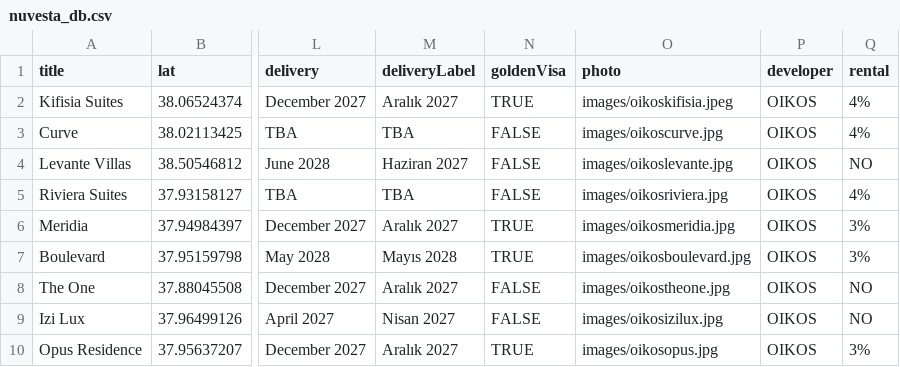
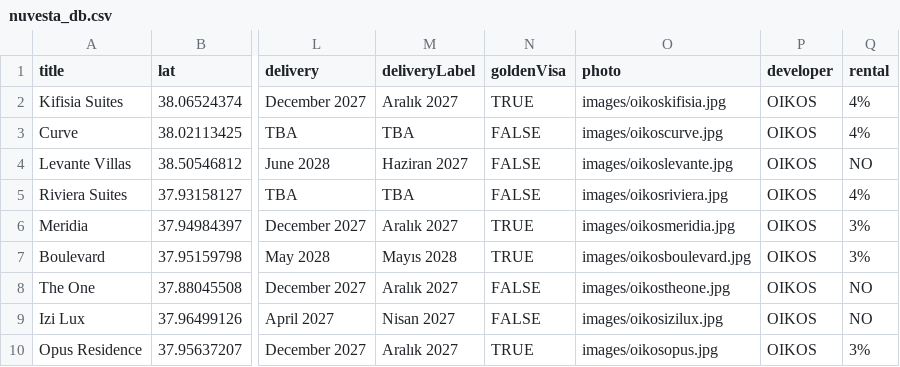
Before and after one commit to miniksabun/nuvesta, a CSV file: nuvesta_db.csv, drawn as a sheet; only a part is shown, gaps mark what is left out; the diff names each change by its address in the sheet, - before the commit and + after, or states it on an @@ line.

Commit message:
Update nuvesta_db.csv

```diff
--- a/nuvesta_db.csv
+++ b/nuvesta_db.csv
-O2 (photo): images/oikoskifisia.jpeg
+O2 (photo): images/oikoskifisia.jpg
```
